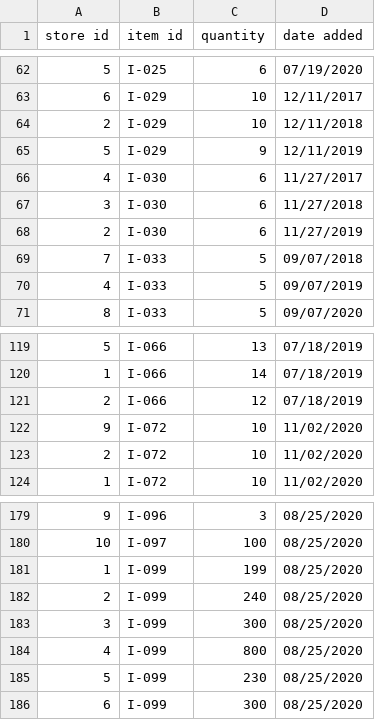
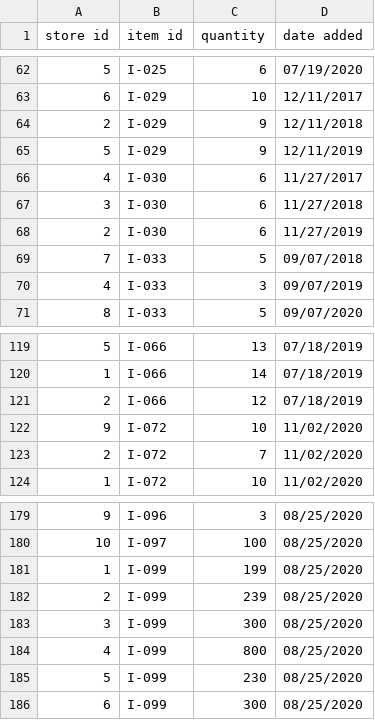
Before and after one commit to ldai0008/BakerySystem, a CSV file: inventory.csv, drawn as a sheet; only a part is shown, gaps mark what is left out.

```diff
--- a/inventory.csv
+++ b/inventory.csv
@@ -63,3 +63,3 @@ store id,item id,quantity,date added
 6,I-029,10,12/11/2017
-2,I-029,10,12/11/2018
+2,I-029,9,12/11/2018
 5,I-029,9,12/11/2019
@@ -69,3 +69,3 @@ store id,item id,quantity,date added
 7,I-033,5,09/07/2018
-4,I-033,5,09/07/2019
+4,I-033,3,09/07/2019
 8,I-033,5,09/07/2020
@@ -122,3 +122,3 @@ store id,item id,quantity,date added
 9,I-072,10,11/02/2020
-2,I-072,10,11/02/2020
+2,I-072,7,11/02/2020
 1,I-072,10,11/02/2020
@@ -181,3 +181,3 @@ store id,item id,quantity,date added
 1,I-099,199,08/25/2020
-2,I-099,240,08/25/2020
+2,I-099,239,08/25/2020
 3,I-099,300,08/25/2020
```
Also changed, not shown: order.csv, 13 other files.
